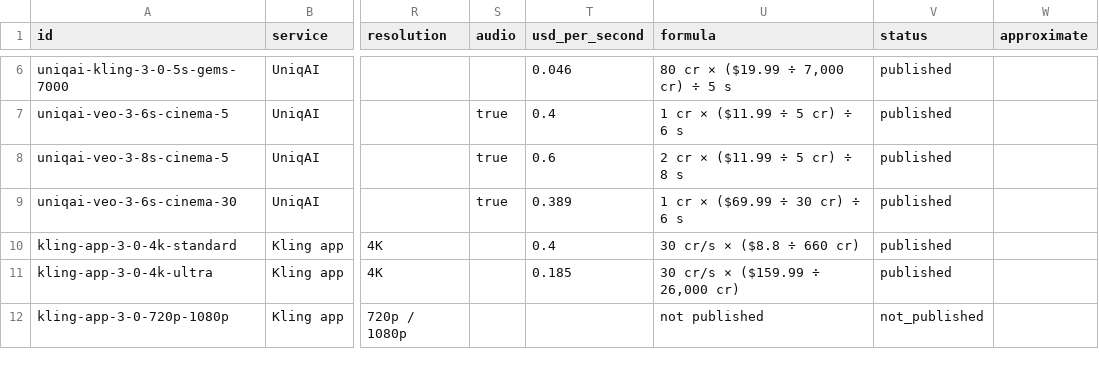
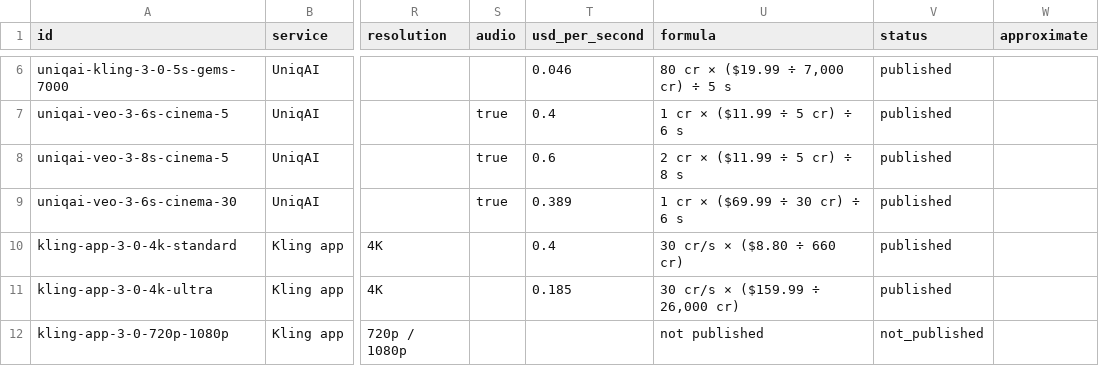
Before and after one commit to uniqaiapp/ai-video-pricing, a CSV file: data/prices.csv, drawn as a sheet; only a part is shown, gaps mark what is left out; the diff names each change by its address in the sheet, - before the commit and + after, or states it on an @@ line.

Commit message:
qa: polish
- --help prints only the leading usage comment, not every // comment in the file
- plan prices always render with two decimals in formulas ($8.80, not $8.8)
- Kling 3.0 example: six doors, not five
- regenerated CSV, README table and examples; 28/28 tests pass

```diff
--- a/data/prices.csv
+++ b/data/prices.csv
-U10 (formula): 30 cr/s × ($8.8 ÷ 660 cr)
+U10 (formula): 30 cr/s × ($8.80 ÷ 660 cr)
```
Also changed, not shown: 4 other files.
